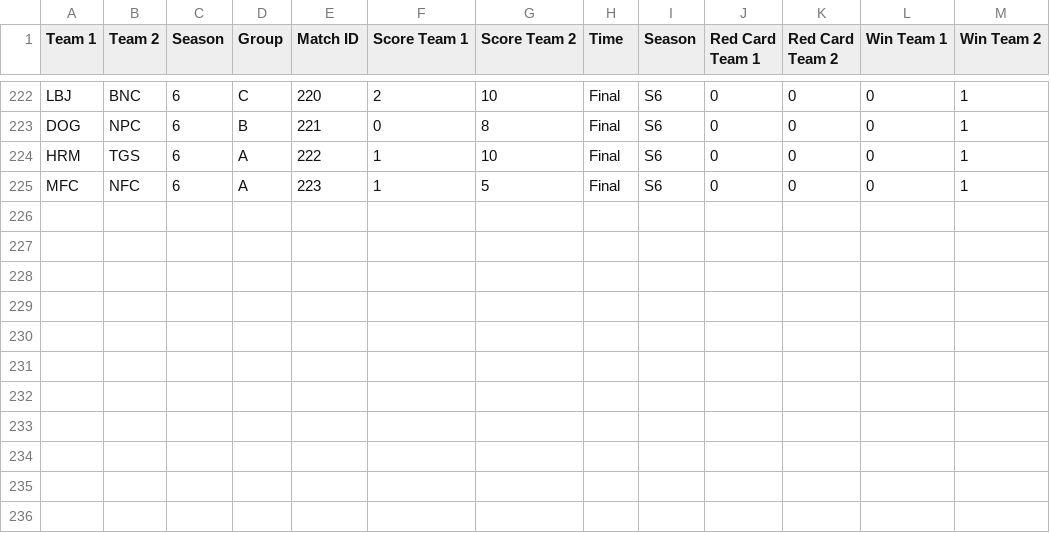
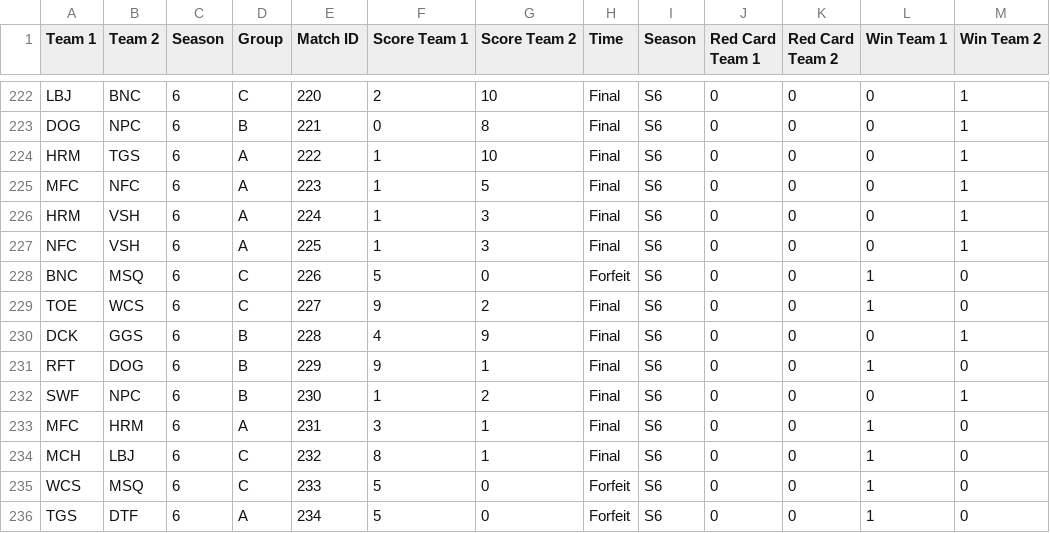
Before and after one commit to Fejiroisaacs/Haverford-IFL, a CSV file: data/Match_Results.csv, drawn as a sheet; only a part is shown, gaps mark what is left out.

```diff
--- a/data/Match_Results.csv
+++ b/data/Match_Results.csv
@@ -225 +225,12 @@ HRM,TGS,6,A,222,1,10,Final,S6,0,0,0,1
 MFC,NFC,6,A,223,1,5,Final,S6,0,0,0,1
+HRM,VSH,6,A,224,1,3,Final,S6,0,0,0,1
+NFC,VSH,6,A,225,1,3,Final,S6,0,0,0,1
+BNC,MSQ,6,C,226,5,0,Forfeit,S6,0,0,1,0
+TOE,WCS,6,C,227,9,2,Final,S6,0,0,1,0
+DCK,GGS,6,B,228,4,9,Final,S6,0,0,0,1
+RFT,DOG,6,B,229,9,1,Final,S6,0,0,1,0
+SWF,NPC,6,B,230,1,2,Final,S6,0,0,0,1
+MFC,HRM,6,A,231,3,1,Final,S6,0,0,1,0
+MCH,LBJ,6,C,232,8,1,Final,S6,0,0,1,0
+WCS,MSQ,6,C,233,5,0,Forfeit,S6,0,0,1,0
+TGS,DTF,6,A,234,5,0,Forfeit,S6,0,0,1,0
```
Also changed, not shown: data/F25 Futsal Schedule.csv, data/player_match_stats.csv, 5 other files.
